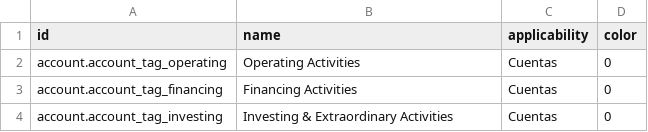
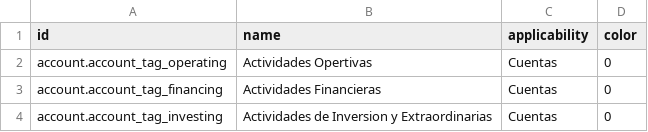
Before and after one commit to JJARAMIF/ITC, a CSV file: l10n_ec_chart/data/account.account.tag.csv, drawn as a sheet.

```diff
--- a/l10n_ec_chart/data/account.account.tag.csv
+++ b/l10n_ec_chart/data/account.account.tag.csv
@@ -1,4 +1,4 @@
 id,name,applicability,color
-account.account_tag_operating,Operating Activities,Cuentas,0
-account.account_tag_financing,Financing Activities,Cuentas,0
-account.account_tag_investing,Investing & Extraordinary Activities,Cuentas,0
+account.account_tag_operating,Actividades Opertivas,Cuentas,0
+account.account_tag_financing,Actividades Financieras,Cuentas,0
+account.account_tag_investing,Actividades de Inversion y Extraordinarias,Cuentas,0
```
Also changed, not shown: 2 other files.
